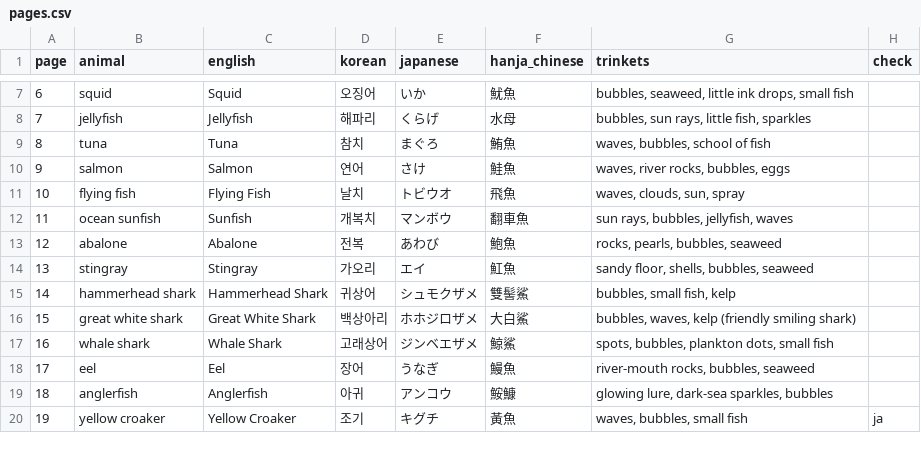
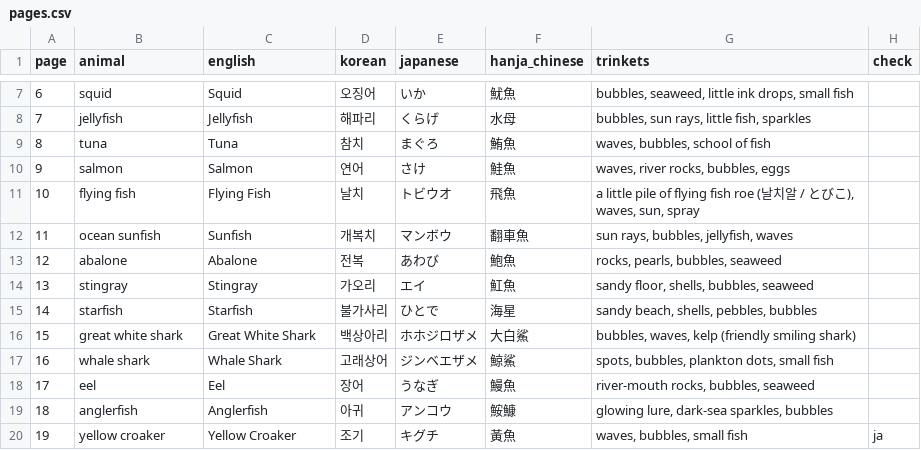
Before and after one commit to swanieprincess/color-me-language, a CSV file: books/under-the-sea-1-fish/pages.csv, drawn as a sheet; only a part is shown, gaps mark what is left out.

```diff
--- a/books/under-the-sea-1-fish/pages.csv
+++ b/books/under-the-sea-1-fish/pages.csv
@@ -10,3 +10,3 @@ page,animal,english,korean,japanese,hanja_chinese,trinkets,check
 9,salmon,Salmon,연어,さけ,鮭魚,"waves, river rocks, bubbles, eggs",
-10,flying fish,Flying Fish,날치,トビウオ,飛魚,"waves, clouds, sun, spray",
+10,flying fish,Flying Fish,날치,トビウオ,飛魚,"a little pile of flying fish roe (날치알 / とびこ), waves, sun, spray",
 11,ocean sunfish,Sunfish,개복치,マンボウ,翻車魚,"sun rays, bubbles, jellyfish, waves",
@@ -14,3 +14,3 @@ page,animal,english,korean,japanese,hanja_chinese,trinkets,check
 13,stingray,Stingray,가오리,エイ,魟魚,"sandy floor, shells, bubbles, seaweed",
-14,hammerhead shark,Hammerhead Shark,귀상어,シュモクザメ,雙髻鯊,"bubbles, small fish, kelp",
+14,starfish,Starfish,불가사리,ひとで,海星,"sandy beach, shells, pebbles, bubbles",
 15,great white shark,Great White Shark,백상아리,ホホジロザメ,大白鯊,"bubbles, waves, kelp (friendly smiling shark)",
```
Also changed, not shown: 2 other files.
